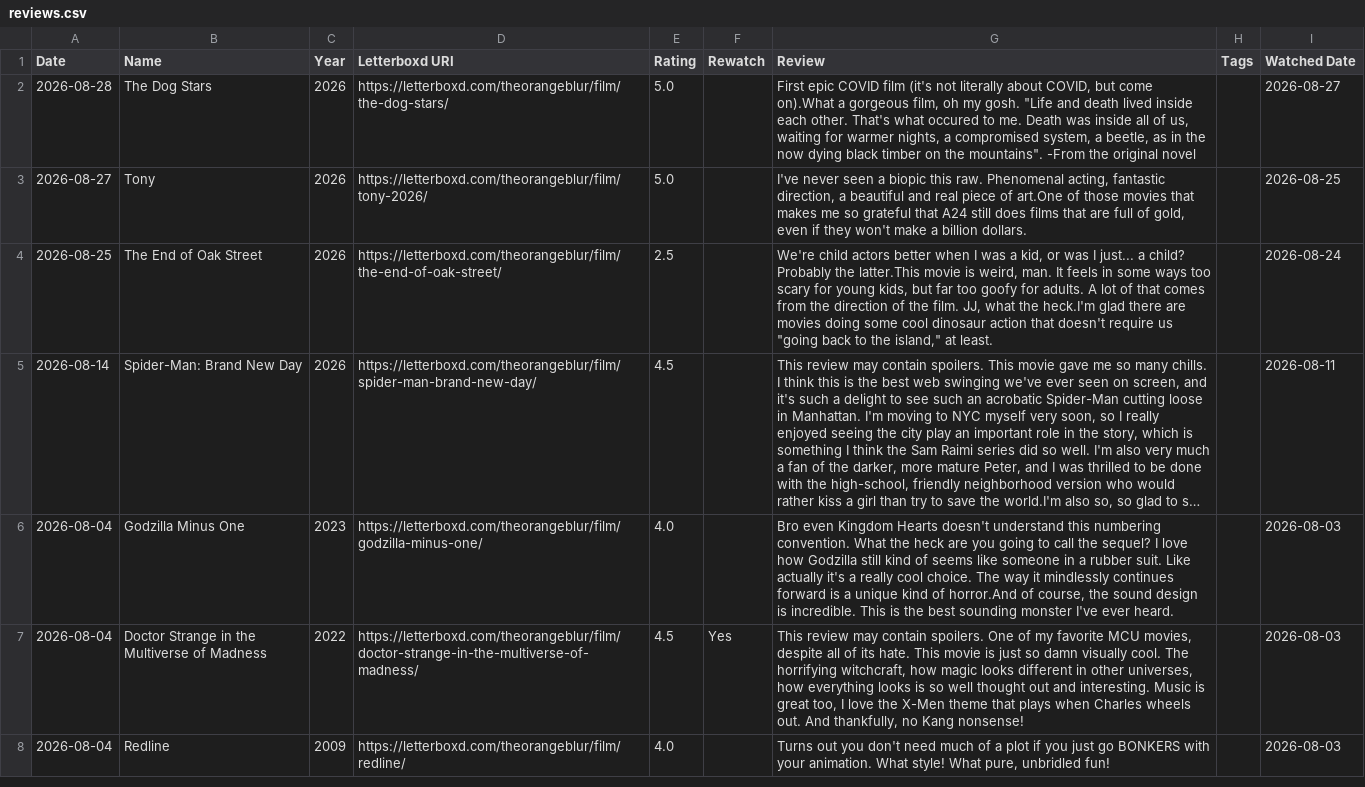
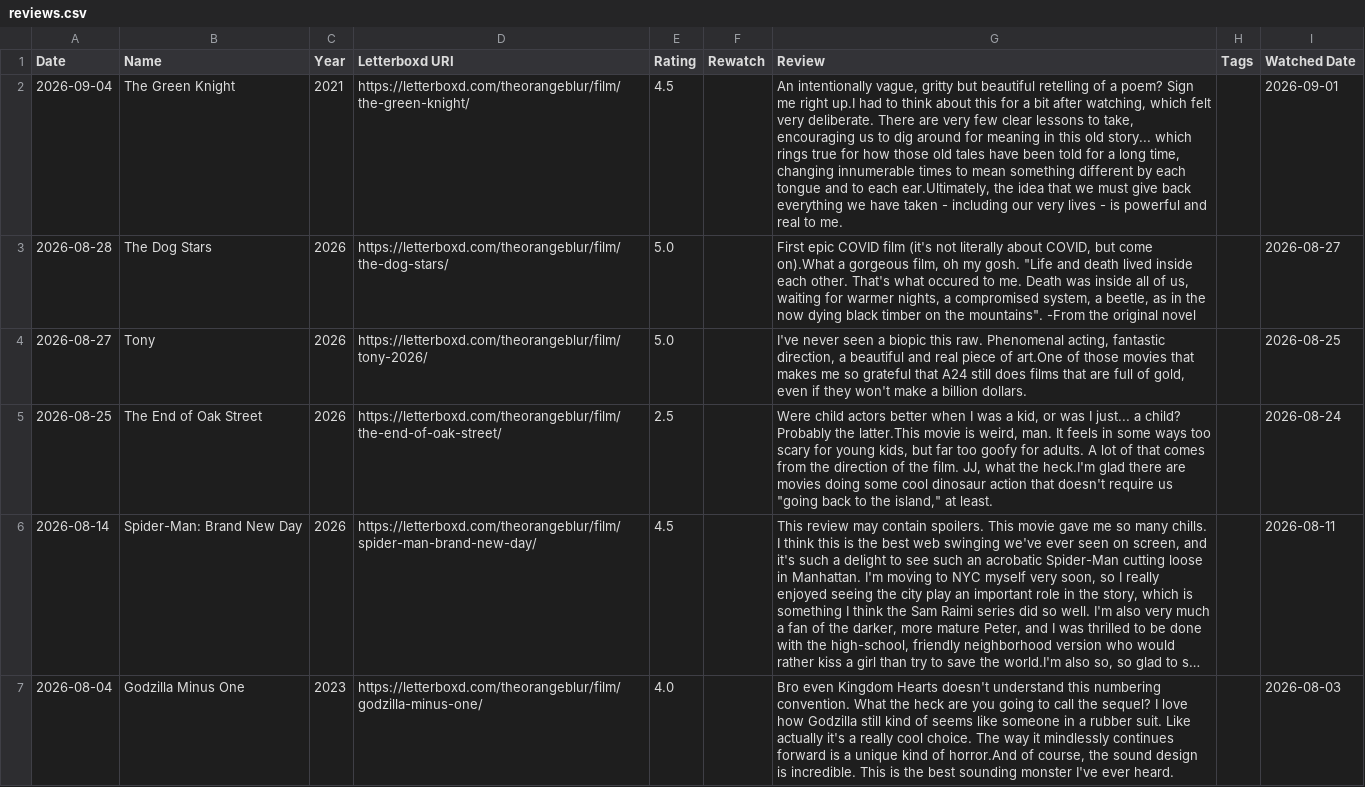
Before and after one commit to theOrangeBlur/What_Is_Emmet_Up_To, a CSV file: Movies/src/reviews.csv, drawn as a sheet; only a part is shown; the shorter side is filled out with more unchanged rows; long unchanged cells end in …; addresses are those after the commit; the diff names each change by its address in the sheet, - before the commit and + after, or states it on an @@ line.

```diff
--- a/Movies/src/reviews.csv
+++ b/Movies/src/reviews.csv
+row 2: 2026-09-04 | The Green Knight | 2021 | https://letterboxd.com/theorangeblur/film/the-green-knight/ | 4.5 |  | An intentionally vague, gritty but beautiful retelling of a poem? Sign me right up.I had to think about this for a bit after watching, which felt very deliberate. There are very few clear lessons to take, encouraging us to dig around for meaning in this old story... which rings true for how those old tales have been told for a long time, changing innumerable times to mean something different by each tongue and to each ear.Ultimately, the idea that we must give back everything we have taken - including our very lives - is powerful and real to me. |  | 2026-09-01
-G5 (Review): We're child actors…
+G5 (Review): Were child actors…
```
Also changed, not shown: 2 other files.
